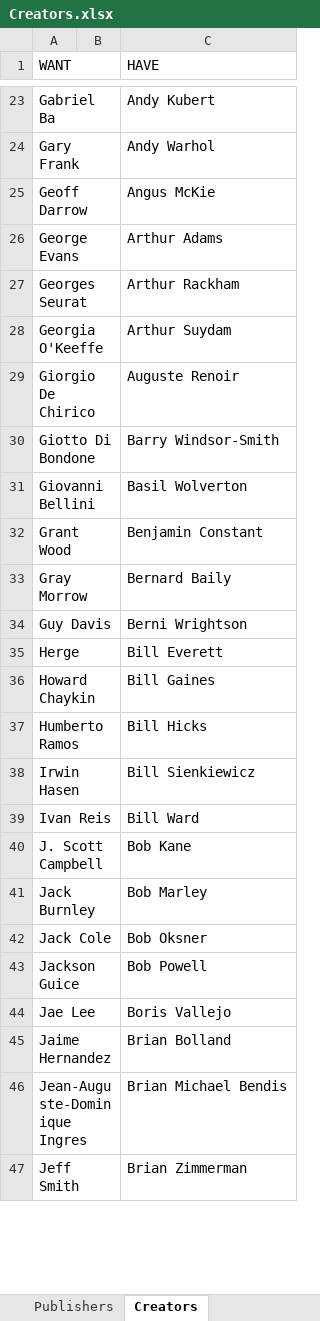
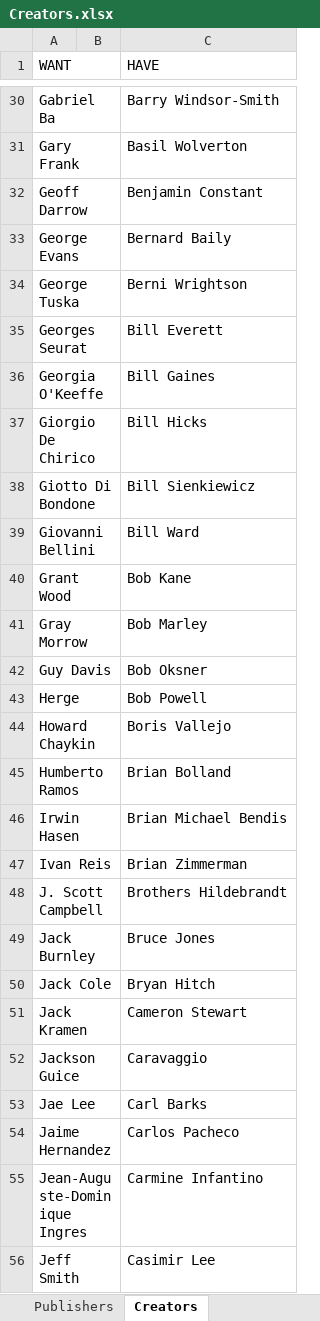
Before and after one commit to blzimg/blzimg.github.io, an Excel workbook: Creators.xlsx, sheet Creators, drawn as a sheet; only a part is shown, gaps mark what is left out; values as stored, in another font and other column widths than the file's, no borders; table styles not drawn; addresses are those after the commit; the diff covers the shown part only; the diff names each change by its address in the sheet, - before the commit and + after, or states it on an @@ line.

```diff
--- a/Creators.xlsx (sheet Creators)
+++ b/Creators.xlsx (sheet Creators)
-C30 (HAVE): Andy Kubert
+C30 (HAVE): Barry Windsor-Smith
-C31 (HAVE): Andy Warhol
+C31 (HAVE): Basil Wolverton
-C32 (HAVE): Angus McKie
+C32 (HAVE): Benjamin Constant
-C33 (HAVE): Arthur Adams
+C33 (HAVE): Bernard Baily
+row 34: George Tuska |  | Berni Wrightson
-C35 (HAVE): Arthur Rackham
+C35 (HAVE): Bill Everett
-C36 (HAVE): Arthur Suydam
+C36 (HAVE): Bill Gaines
-C37 (HAVE): Auguste Renoir
+C37 (HAVE): Bill Hicks
-C38 (HAVE): Barry Windsor-Smith
+C38 (HAVE): Bill Sienkiewicz
-C39 (HAVE): Basil Wolverton
+C39 (HAVE): Bill Ward
-C40 (HAVE): Benjamin Constant
+C40 (HAVE): Bob Kane
-C41 (HAVE): Bernard Baily
+C41 (HAVE): Bob Marley
-C42 (HAVE): Berni Wrightson
+C42 (HAVE): Bob Oksner
-C43 (HAVE): Bill Everett
+C43 (HAVE): Bob Powell
-C44 (HAVE): Bill Gaines
+C44 (HAVE): Boris Vallejo
-C45 (HAVE): Bill Hicks
+C45 (HAVE): Brian Bolland
-C46 (HAVE): Bill Sienkiewicz
+C46 (HAVE): Brian Michael Bendis
-C47 (HAVE): Bill Ward
+C47 (HAVE): Brian Zimmerman
-C48 (HAVE): Bob Kane
+C48 (HAVE): Brothers Hildebrandt
-C49 (HAVE): Bob Marley
+C49 (HAVE): Bruce Jones
-C50 (HAVE): Bob Oksner
+C50 (HAVE): Bryan Hitch
+row 51: Jack Kramen |  | Cameron Stewart
-C52 (HAVE): Bob Powell
+C52 (HAVE): Caravaggio
-C53 (HAVE): Boris Vallejo
+C53 (HAVE): Carl Barks
-C54 (HAVE): Brian Bolland
+C54 (HAVE): Carlos Pacheco
-C55 (HAVE): Brian Michael Bendis
+C55 (HAVE): Carmine Infantino
-C56 (HAVE): Brian Zimmerman
+C56 (HAVE): Casimir Lee
```
Also changed, not shown: 19 added rows, 21 removed rows and 132 edited cells elsewhere in this sheet, 37 other files.
